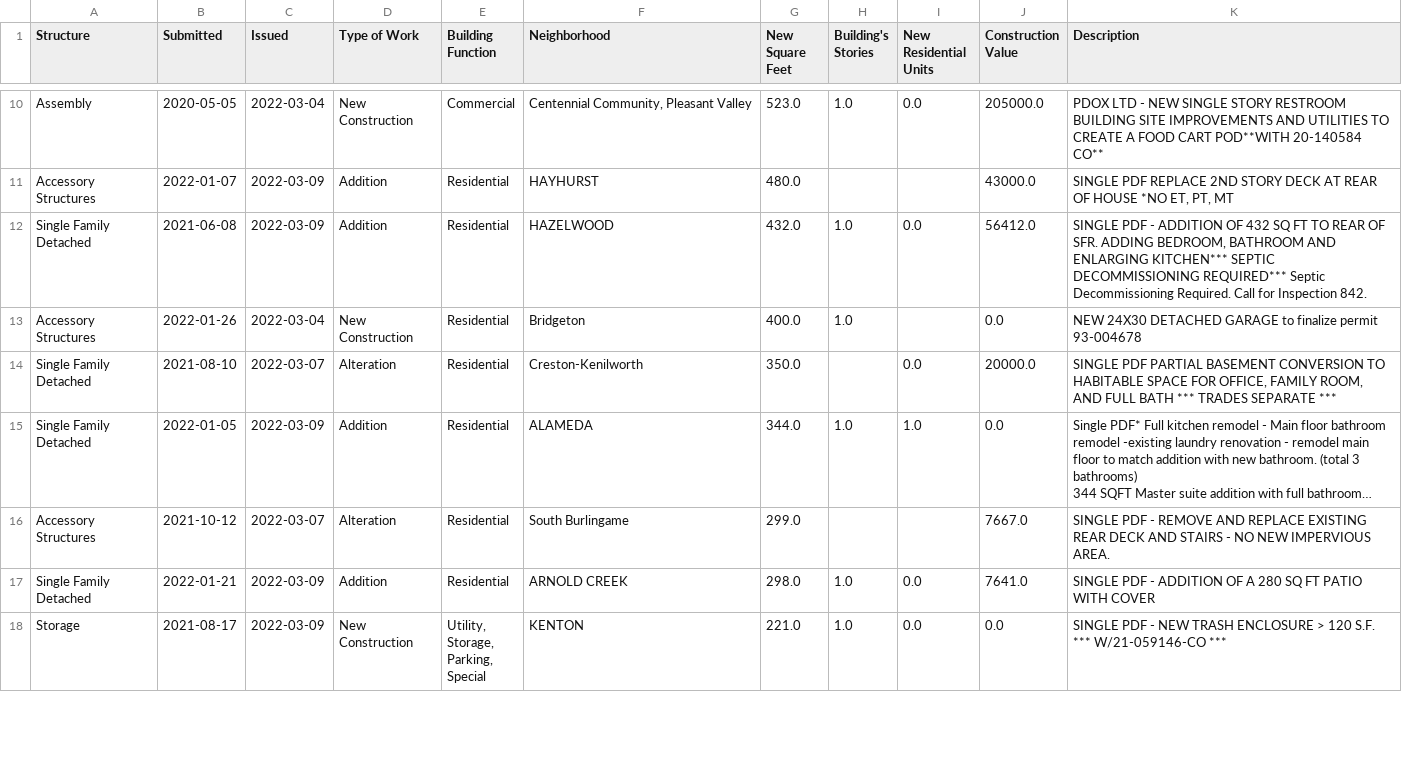
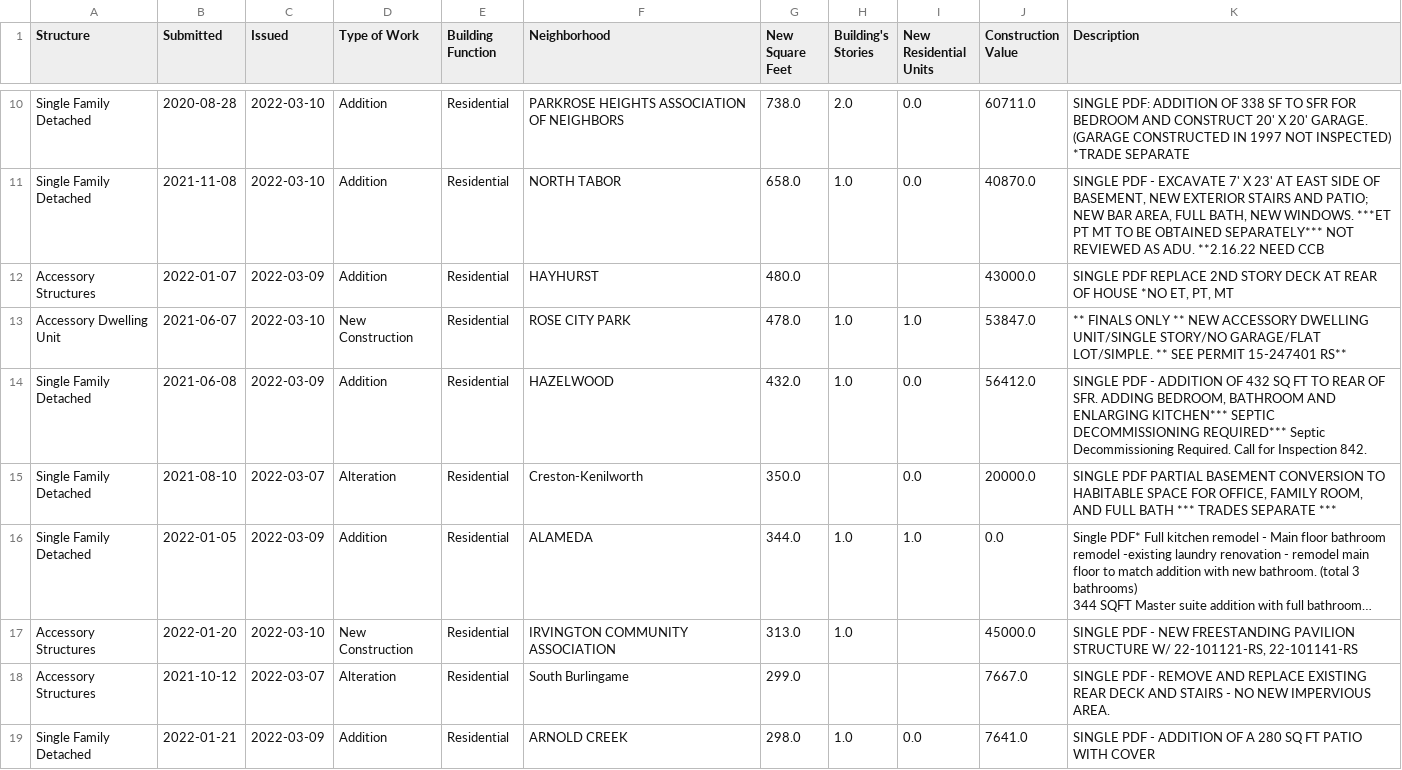
Before and after one commit to zephschafer/zephschafer, a CSV file: data/table_1_issued.csv, drawn as a sheet; only a part is shown, gaps mark what is left out; the shorter side is filled out with more unchanged rows; long unchanged cells end in …; removed rows and columns are numbered as before the commit, all else as after; the diff covers the shown part only; the diff names each change by its address in the sheet, - before the commit and + after, or states it on an @@ line.

```diff
--- a/data/table_1_issued.csv
+++ b/data/table_1_issued.csv
-row 10: Assembly | 2020-05-05 | 2022-03-04 | New Construction | Commercial | Centennial Community, Pleasant Valley | 523.0 | 1.0 | 0.0 | 205000.0 | PDOX LTD - NEW SINGLE STORY RESTROOM BUILDING SITE IMPROVEMENTS AND UTILITIES TO CREATE A FOOD CART POD**WITH 20-140584 CO**
+row 10: Single Family Detached | 2020-08-28 | 2022-03-10 | Addition | Residential | PARKROSE HEIGHTS ASSOCIATION OF NEIGHBORS | 738.0 | 2.0 | 0.0 | 60711.0 | SINGLE PDF: ADDITION OF 338 SF TO SFR FOR BEDROOM AND CONSTRUCT 20' X 20' GARAGE. (GARAGE CONSTRUCTED IN 1997 NOT INSPECTED) *TRADE SEPARATE
+row 11: Single Family Detached | 2021-11-08 | 2022-03-10 | Addition | Residential | NORTH TABOR | 658.0 | 1.0 | 0.0 | 40870.0 | SINGLE PDF - EXCAVATE 7' X 23' AT EAST SIDE OF BASEMENT, NEW EXTERIOR STAIRS AND PATIO; NEW BAR AREA, FULL BATH, NEW WINDOWS. ***ET PT MT TO BE OBTAINED SEPARATELY*** NOT REVIEWED AS ADU. **2.16.22 NEED CCB
+row 13: Accessory Dwelling Unit | 2021-06-07 | 2022-03-10 | New Construction | Residential | ROSE CITY PARK | 478.0 | 1.0 | 1.0 | 53847.0 | ** FINALS ONLY ** NEW ACCESSORY DWELLING UNIT/SINGLE STORY/NO GARAGE/FLAT LOT/SIMPLE. ** SEE PERMIT 15-247401 RS**
-row 13: Accessory Structures | 2022-01-26 | 2022-03-04 | New Construction | Residential | Bridgeton | 400.0 | 1.0 |  | 0.0 | NEW 24X30 DETACHED GARAGE to finalize permit 93-004678
+row 17: Accessory Structures | 2022-01-20 | 2022-03-10 | New Construction | Residential | IRVINGTON COMMUNITY ASSOCIATION | 313.0 | 1.0 |  | 45000.0 | SINGLE PDF - NEW FREESTANDING PAVILION STRUCTURE W/ 22-101121-RS, 22-101141-RS
```
Also changed, not shown: 3 added rows, 3 removed rows and 6 edited cells elsewhere in this file, data/issuances_rolling_365.csv, 2 other files.
